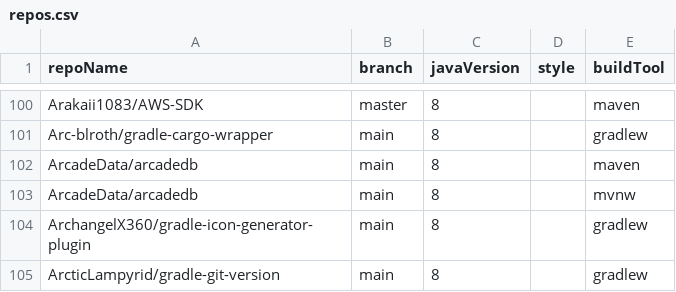
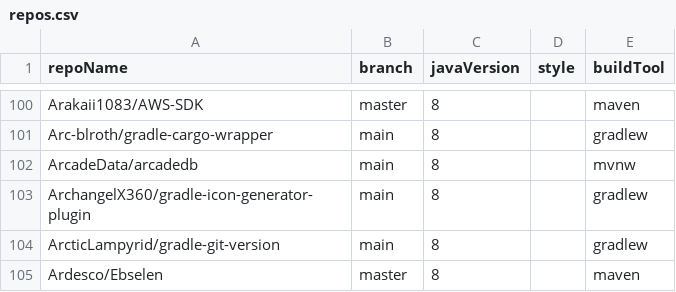
Before and after one commit to moderneinc/jenkins-ingest, a CSV file: repos.csv, drawn as a sheet; only a part is shown, gaps mark what is left out; the shorter side is filled out with more unchanged rows; the diff names each change by its address in the sheet, - before the commit and + after, or states it on an @@ line.

Commit message:
remove dupe

```diff
--- a/repos.csv
+++ b/repos.csv
-row 102: ArcadeData/arcadedb | main | 8 |  | maven
```
